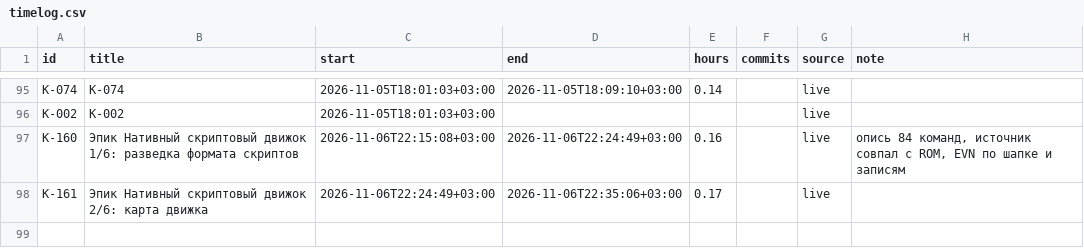
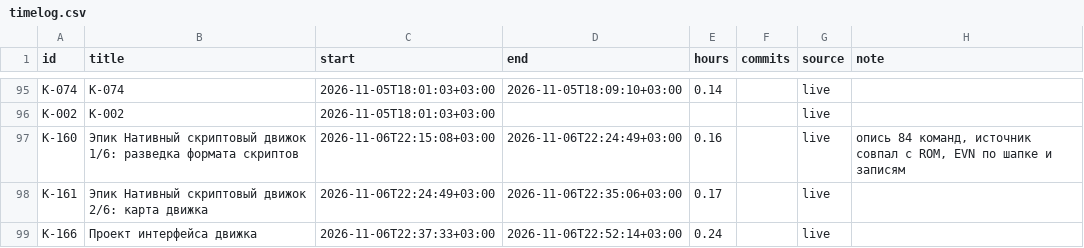
Before and after one commit to DmitriiTrifonov/sunpetal, a CSV file: tools/roadmap/timelog.csv, drawn as a sheet; only a part is shown, gaps mark what is left out; the diff names each change by its address in the sheet, - before the commit and + after, or states it on an @@ line.

```diff
--- a/tools/roadmap/timelog.csv
+++ b/tools/roadmap/timelog.csv
+row 99: K-166 | Проект интерфейса движка | 2026-11-06T22:37:33+03:00 | 2026-11-06T22:52:14+03:00 | 0.24 |  | live
```
Also changed, not shown: 3 other files.
